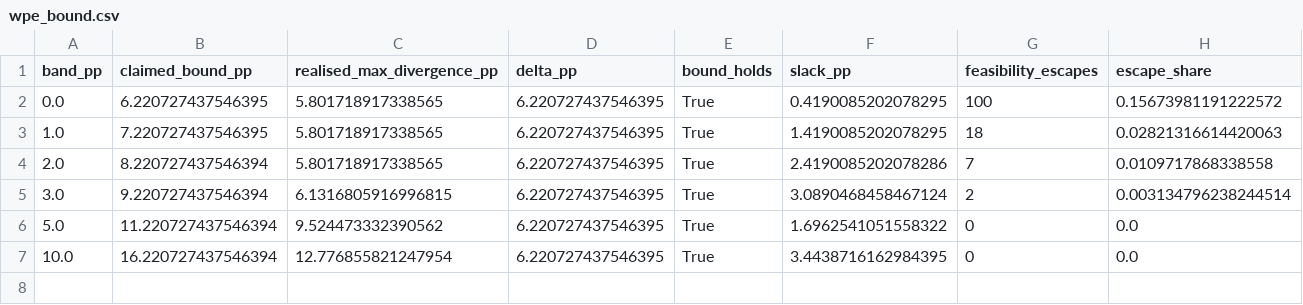
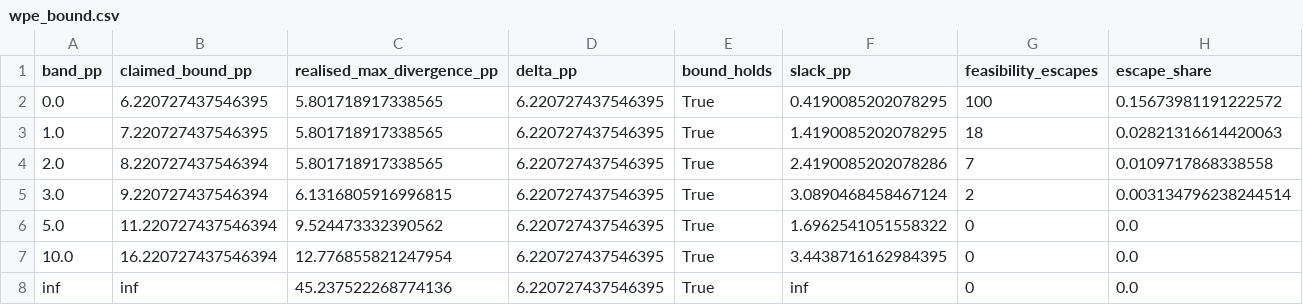
Before and after one commit to eliasmocik/tfi_hackathon, a CSV file: project/out/wpe_bound.csv, drawn as a sheet.

```diff
--- a/project/out/wpe_bound.csv
+++ b/project/out/wpe_bound.csv
@@ -7 +7,2 @@ band_pp,claimed_bound_pp,realised_max_divergence_pp,delta_pp,bound_holds,slack_p
 10.0,16.220727437546394,12.776855821247954,6.220727437546395,True,3.4438716162984395,0,0.0
+inf,inf,45.237522268774136,6.220727437546395,True,inf,0,0.0
```
Also changed, not shown: 7 other files.
